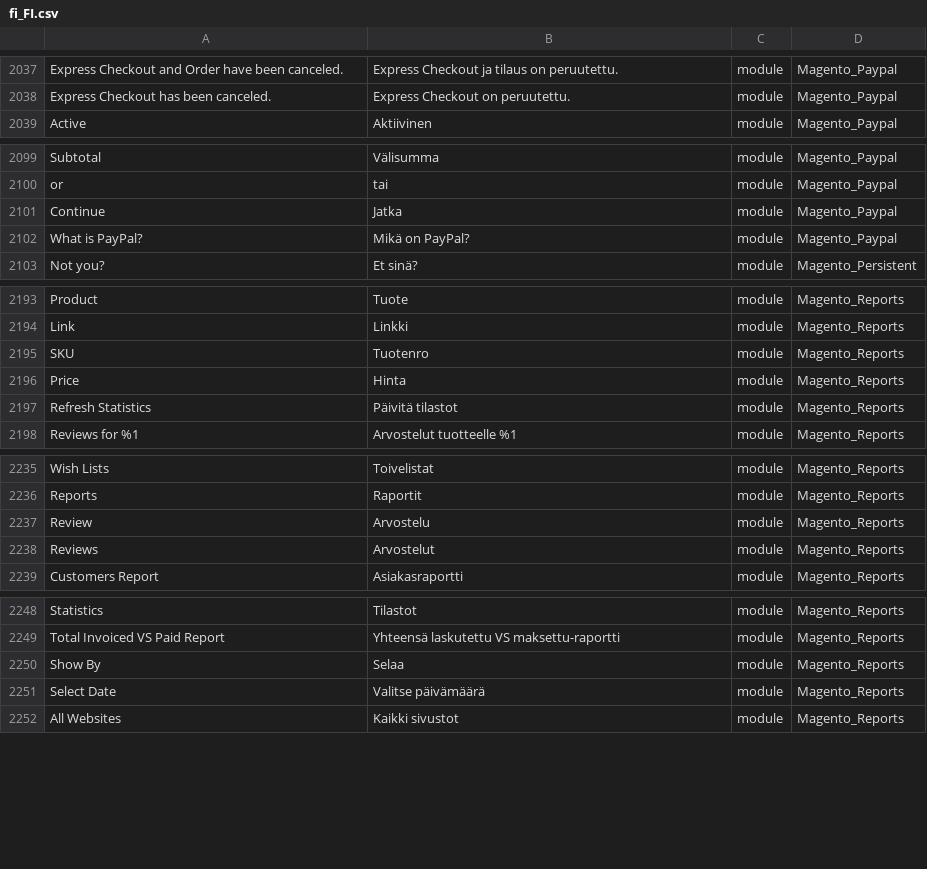
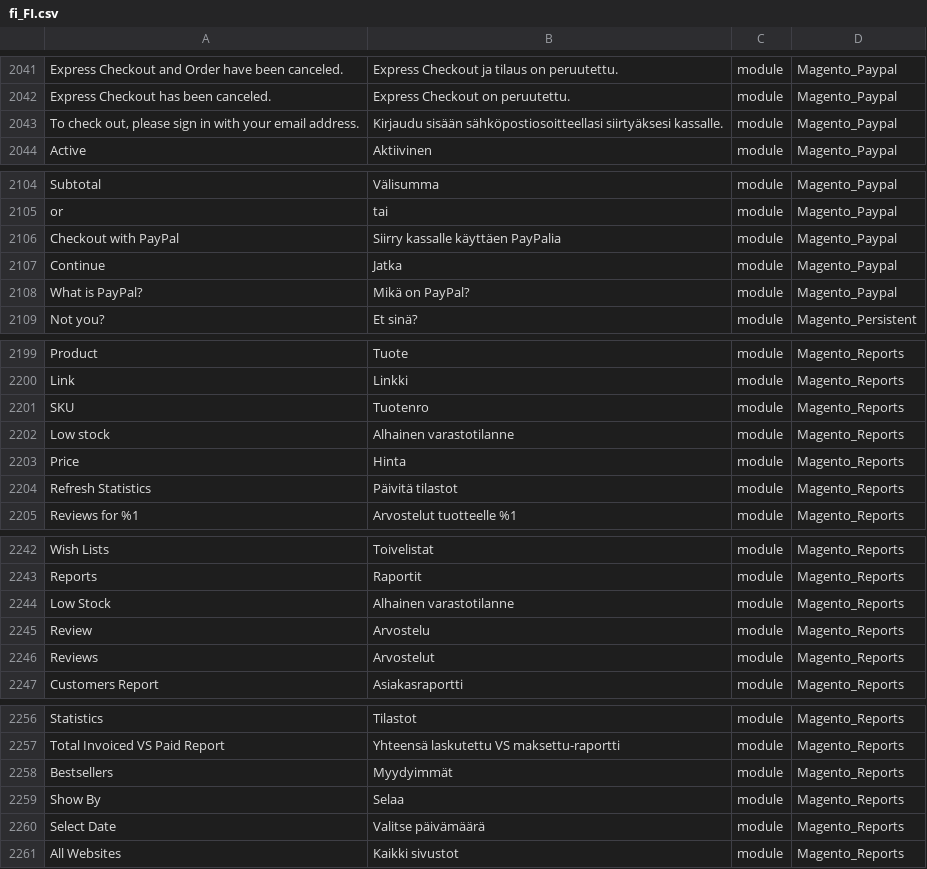
Before and after one commit to Magento2Translations/language_fi_fi, a CSV file: fi_FI.csv, drawn as a sheet; only a part is shown, gaps mark what is left out; the diff covers the shown part only; the diff names each change by its address in the sheet, - before the commit and + after, or states it on an @@ line.

```diff
--- a/fi_FI.csv
+++ b/fi_FI.csv
+row 2043: To check out, please sign in with your email address. | Kirjaudu sisään sähköpostiosoitteellasi siirtyäksesi kassalle. | module | Magento_Paypal
+row 2106: Checkout with PayPal | Siirry kassalle käyttäen PayPalia | module | Magento_Paypal
+row 2202: Low stock | Alhainen varastotilanne | module | Magento_Reports
+row 2244: Low Stock | Alhainen varastotilanne | module | Magento_Reports
+row 2258: Bestsellers | Myydyimmät | module | Magento_Reports
```
Also changed, not shown: 11 added rows and 2 edited cells elsewhere in this file, 1 other file.
